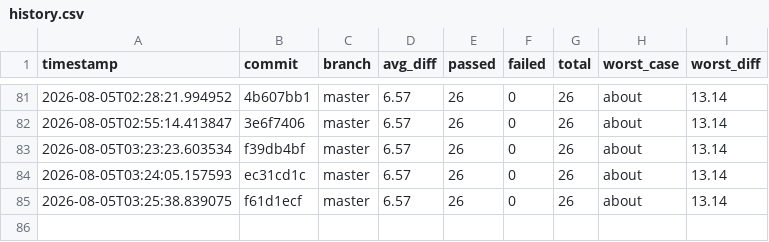
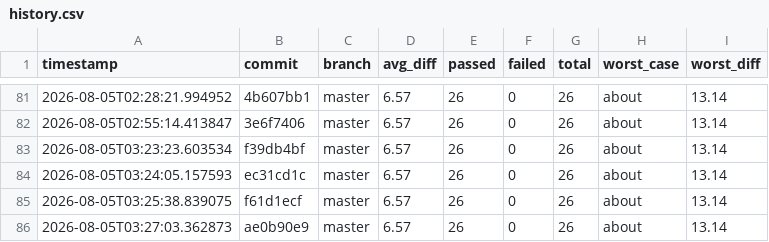
Before and after one commit to hiwavebrowser/hiwave-macos, a CSV file: metrics/history.csv, drawn as a sheet; only a part is shown, gaps mark what is left out; the diff names each change by its address in the sheet, - before the commit and + after, or states it on an @@ line.

```diff
--- a/metrics/history.csv
+++ b/metrics/history.csv
+row 86: 2026-08-05T03:27:03.362873 | ae0b90e9 | master | 6.57 | 26 | 0 | 26 | about | 13.14
```
Also changed, not shown: 1 other file.
